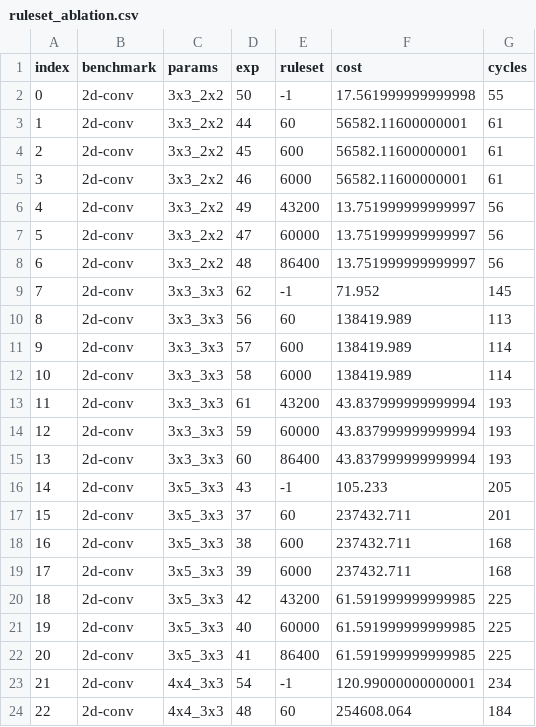
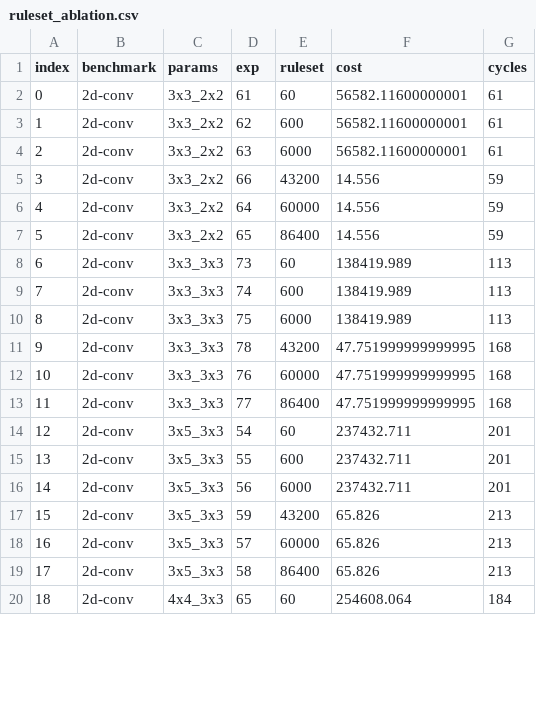
Before and after one commit to sgpthomas/comp-gen, a CSV file: server/figs/data/ruleset_ablation.csv, drawn as a sheet; only a part is shown; removed rows and columns are numbered as before the commit, all else as after; the diff covers the shown part only; the diff names each change by its address in the sheet, - before the commit and + after, or states it on an @@ line.

```diff
--- a/server/figs/data/ruleset_ablation.csv
+++ b/server/figs/data/ruleset_ablation.csv
-row 2: 0 | 2d-conv | 3x3_2x2 | 50 | -1 | 17.561999999999998 | 55
@@ column A (index) renumbered from row 2 down @@
-D2 (exp): 44
+D2 (exp): 61
-D3 (exp): 45
+D3 (exp): 62
-D4 (exp): 46
+D4 (exp): 63
-D5 (exp): 49
+D5 (exp): 66
-F5:F7 (cost): 13.751999999999997
+F5:F7 (cost): 14.556
-G5:G7 (cycles): 56
+G5:G7 (cycles): 59
-D6 (exp): 47
+D6 (exp): 64
-D7 (exp): 48
+D7 (exp): 65
-row 9: 7 | 2d-conv | 3x3_3x3 | 62 | -1 | 71.952 | 145
-D8 (exp): 56
+D8 (exp): 73
-D9 (exp): 57
+D9 (exp): 74
-G9:G10 (cycles): 114
+G9:G10 (cycles): 113
-D10 (exp): 58
+D10 (exp): 75
-D11 (exp): 61
+D11 (exp): 78
-F11:F13 (cost): 43.837999999999994
+F11:F13 (cost): 47.751999999999995
-G11:G13 (cycles): 193
+G11:G13 (cycles): 168
-D12 (exp): 59
+D12 (exp): 76
-D13 (exp): 60
+D13 (exp): 77
-row 16: 14 | 2d-conv | 3x5_3x3 | 43 | -1 | 105.233 | 205
-D14 (exp): 37
+D14 (exp): 54
-D15 (exp): 38
+D15 (exp): 55
-G15:G16 (cycles): 168
+G15:G16 (cycles): 201
-D16 (exp): 39
+D16 (exp): 56
-D17 (exp): 42
+D17 (exp): 59
-F17:F19 (cost): 61.591999999999985
+F17:F19 (cost): 65.826
-G17:G19 (cycles): 225
+G17:G19 (cycles): 213
-D18 (exp): 40
+D18 (exp): 57
-D19 (exp): 41
+D19 (exp): 58
-row 23: 21 | 2d-conv | 4x4_3x3 | 54 | -1 | 120.99000000000001 | 234
-D20 (exp): 48
+D20 (exp): 65
```
Also changed, not shown: 3 removed rows and 53 edited cells elsewhere in this file, server/figs/data/est_cycles.csv, 2 other files.
